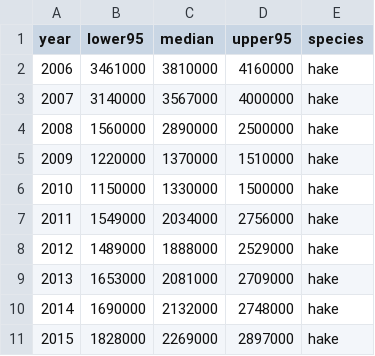
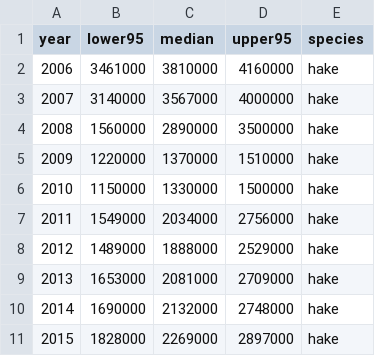
Before and after one commit to kristinmarshall-NOAA/reference_points, a CSV file: data/assessment_data_AB.csv, drawn as a sheet; only a part is shown; the diff names each change by its address in the sheet, - before the commit and + after, or states it on an @@ line.

Commit message:
corrected 2008 hake upper95 value per aaron b

```diff
--- a/data/assessment_data_AB.csv
+++ b/data/assessment_data_AB.csv
-D4 (upper95): 2500000
+D4 (upper95): 3500000
```
